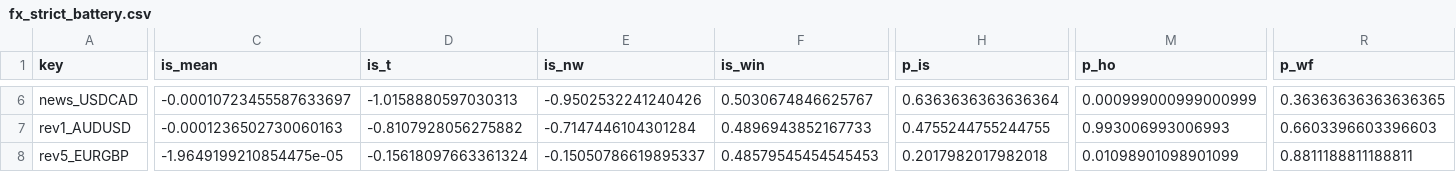
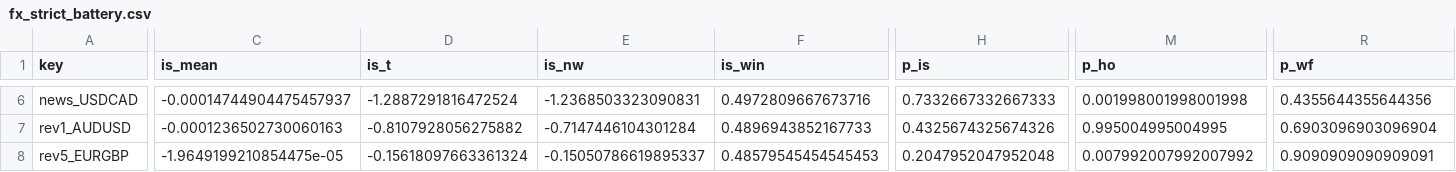
Before and after one commit to valerygordon200-byte/atlas-strategy-lab, a CSV file: reports/fx_strict_battery.csv, drawn as a sheet; only a part is shown, gaps mark what is left out; the diff covers the shown part only; the diff names each change by its address in the sheet, - before the commit and + after, or states it on an @@ line.

```diff
--- a/reports/fx_strict_battery.csv
+++ b/reports/fx_strict_battery.csv
-C6 (is_mean): -0.00010723455587633697
+C6 (is_mean): -0.00014744904475457937
-D6 (is_t): -1.0158880597030313
+D6 (is_t): -1.2887291816472524
-E6 (is_nw): -0.9502532241240426
+E6 (is_nw): -1.2368503323090831
-F6 (is_win): 0.5030674846625767
+F6 (is_win): 0.4972809667673716
-H6 (p_is): 0.6363636363636364
+H6 (p_is): 0.7332667332667333
-M6 (p_ho): 0.000999000999000999
+M6 (p_ho): 0.001998001998001998
-R6 (p_wf): 0.36363636363636365
+R6 (p_wf): 0.4355644355644356
-H7 (p_is): 0.4755244755244755
+H7 (p_is): 0.4325674325674326
-M7 (p_ho): 0.993006993006993
+M7 (p_ho): 0.995004995004995
-R7 (p_wf): 0.6603396603396603
+R7 (p_wf): 0.6903096903096904
-H8 (p_is): 0.2017982017982018
+H8 (p_is): 0.2047952047952048
-M8 (p_ho): 0.01098901098901099
+M8 (p_ho): 0.007992007992007992
-R8 (p_wf): 0.8811188811188811
+R8 (p_wf): 0.9090909090909091
```
Also changed, not shown: 113 edited cells elsewhere in this file, 7 other files.
